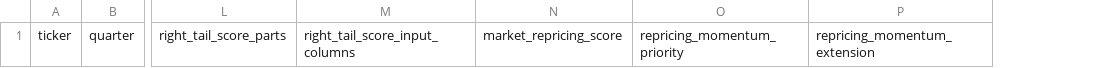
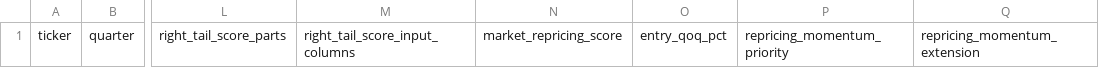
Before and after one commit to VPAeternus/Aeternus, a CSV file: outputs/fundamental_backtest/analysis_top15_exception/top15_exception_candidate_queue.csv, drawn as a sheet; only a part is shown, gaps mark what is left out; the diff names each change by its address in the sheet, - before the commit and + after, or states it on an @@ line.

```diff
--- a/outputs/fundamental_backtest/analysis_top15_exception/top15_exception_candidate_queue.csv
+++ b/outputs/fundamental_backtest/analysis_top15_exception/top15_exception_candidate_queue.csv
+column O, row 1: entry_qoq_pct
```
Also changed, not shown: outputs/fundamental_backtest/analysis_top15_exception/demote_review_queue.csv, outputs/fundamental_backtest/analysis_top15_exception/right_tail_queue_summary.csv, 20 other files.
